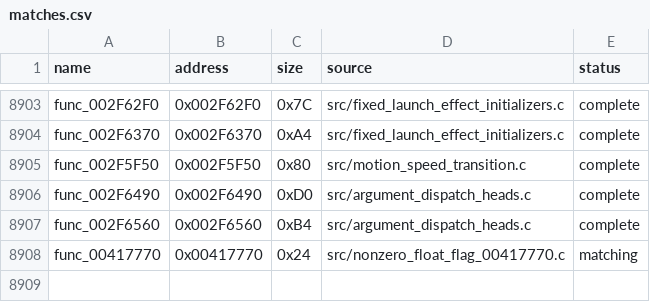
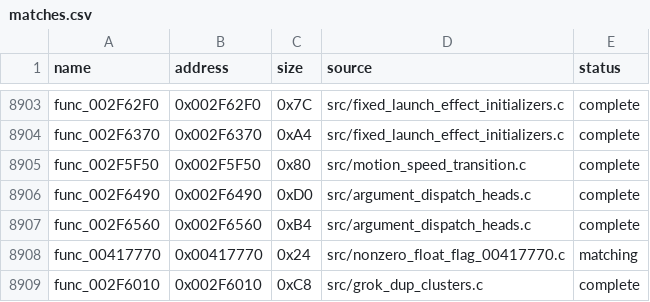
Before and after one commit to g-guthrie/mvc2-ps2-decomp, a CSV file: config/matches.csv, drawn as a sheet; only a part is shown, gaps mark what is left out.

```diff
--- a/config/matches.csv
+++ b/config/matches.csv
@@ -8908 +8908,2 @@ func_002F6560,0x002F6560,0xB4,src/argument_dispatch_heads.c,complete
 func_00417770,0x00417770,0x24,src/nonzero_float_flag_00417770.c,matching
+func_002F6010,0x002F6010,0xC8,src/grok_dup_clusters.c,complete
```
Also changed, not shown: 2 other files.
